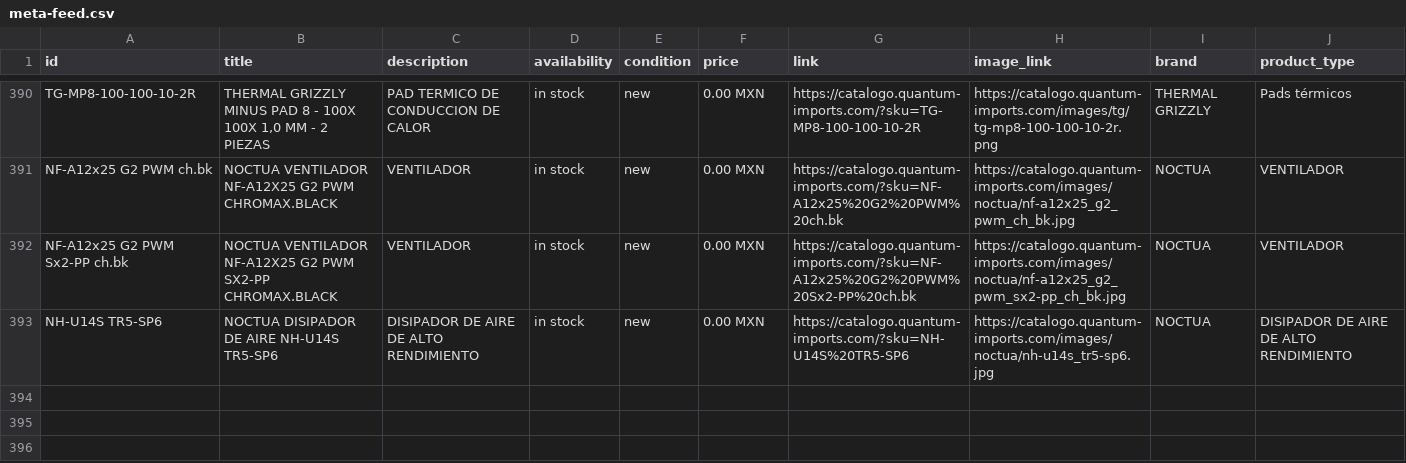
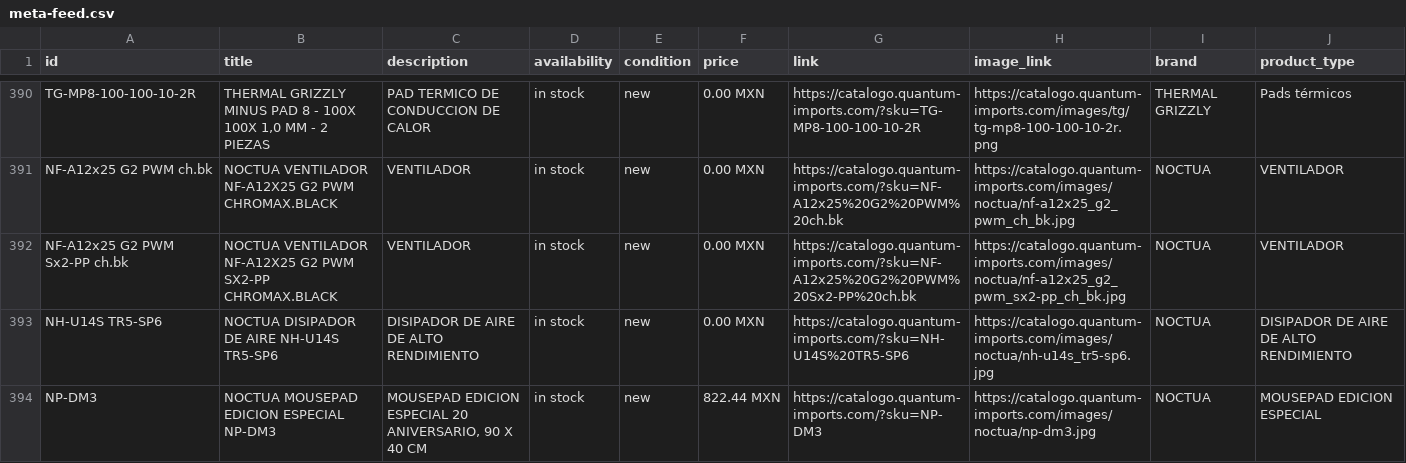
Before and after one commit to ValeCuencaH/quantum-catalogo-digital, a CSV file: meta-feed.csv, drawn as a sheet; only a part is shown, gaps mark what is left out.

Commit message:
Sync meta-feed.csv desde Odoo

```diff
--- a/meta-feed.csv
+++ b/meta-feed.csv
@@ -395 +395,2 @@ NF-A12x25 G2 PWM Sx2-PP ch.bk,NOCTUA VENTILADOR NF-A12X25 G2 PWM SX2-PP CHROMAX.
 NH-U14S TR5-SP6,NOCTUA DISIPADOR DE AIRE NH-U14S TR5-SP6,DISIPADOR DE AIRE DE ALTO RENDIMIENTO,in stock,new,0.00 MXN,https://catalogo.quantum-imports.com/?sku=NH-U14S%20TR5-SP6,https://catalogo.quantum-imports.com/images/noctua/nh-u14s_tr5-sp6.jpg,NOCTUA,DISIPADOR DE AIRE DE ALTO RENDIMIENTO
+NP-DM3,NOCTUA MOUSEPAD EDICION ESPECIAL NP-DM3,"MOUSEPAD EDICION ESPECIAL 20 ANIVERSARIO, 90 X 40 CM",in stock,new,822.44 MXN,https://catalogo.quantum-imports.com/?sku=NP-DM3,https://catalogo.quantum-imports.com/images/noctua/np-dm3.jpg,NOCTUA,MOUSEPAD EDICION ESPECIAL
```
